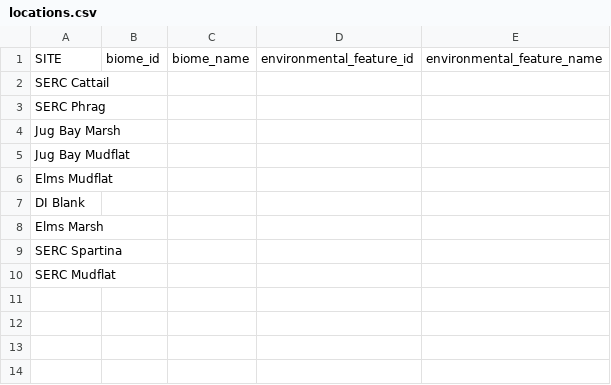
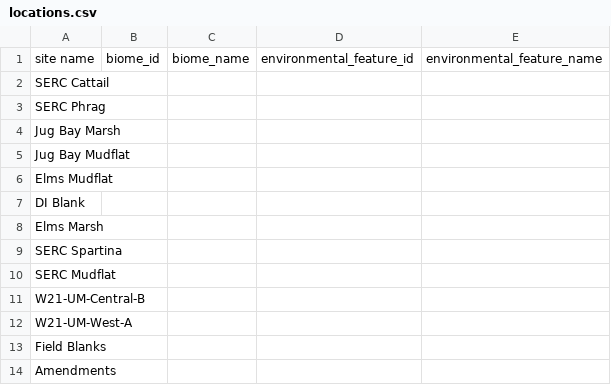
Before and after one commit to arnsong/euc_superfund, a CSV file: smithsonian_import/locations.csv, drawn as a sheet.

Commit message:
Import locations from the Smithsonian datasets.

```diff
--- a/smithsonian_import/locations.csv
+++ b/smithsonian_import/locations.csv
@@ -1,2 +1,2 @@
-SITE,biome_id,biome_name,environmental_feature_id,environmental_feature_name
+site name,biome_id,biome_name,environmental_feature_id,environmental_feature_name
 SERC Cattail,,,,
@@ -10 +10,5 @@ SERC Spartina,,,,
 SERC Mudflat,,,,
+W21-UM-Central-B,,,,
+W21-UM-West-A,,,,
+Field Blanks,,,,
+Amendments,,,,
```
Also changed, not shown: 5 other files.
